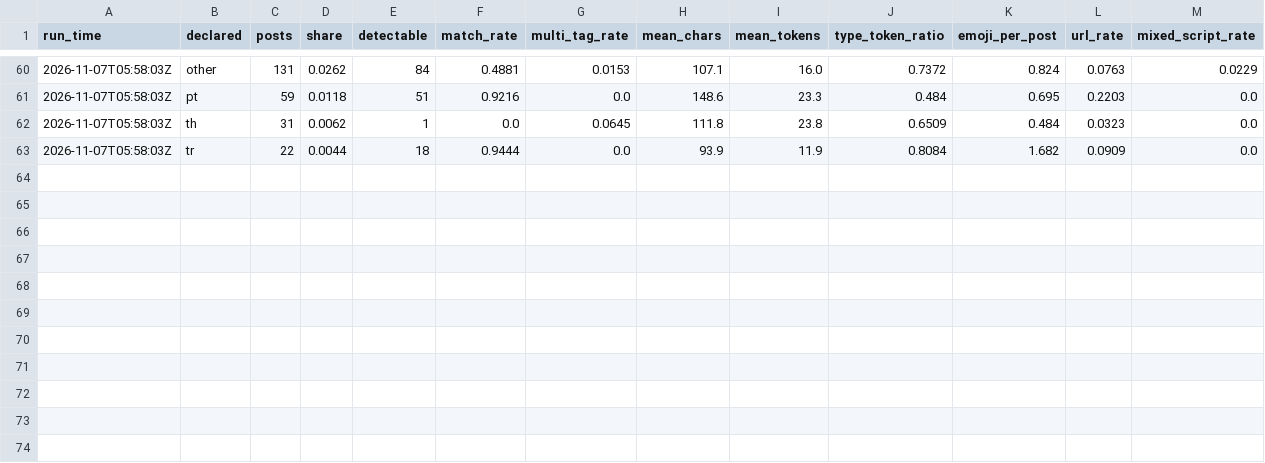
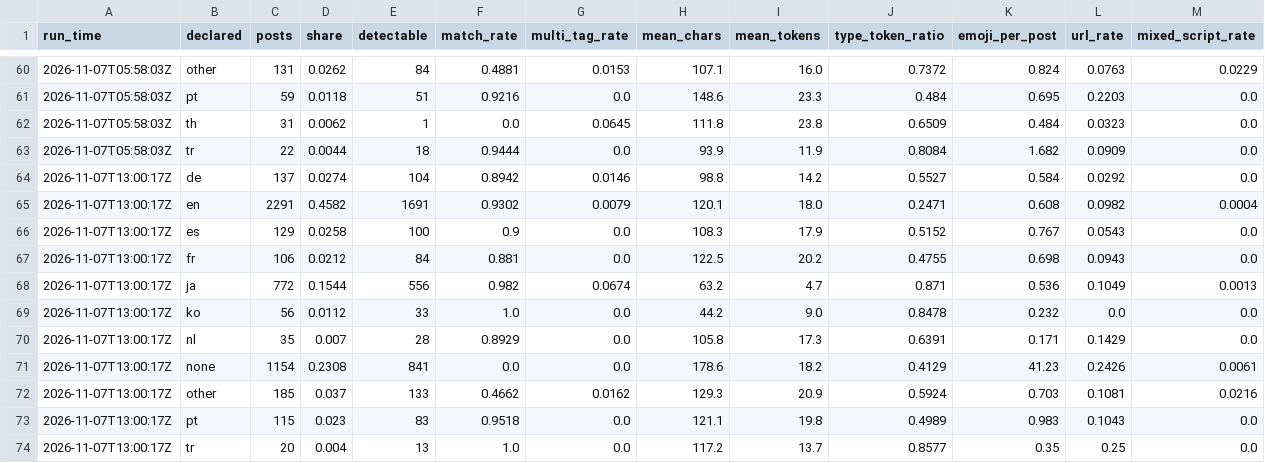
Before and after one commit to ifoslien/bluesky-language-dashboard, a CSV file: language_summary.csv, drawn as a sheet; only a part is shown, gaps mark what is left out; the diff names each change by its address in the sheet, - before the commit and + after, or states it on an @@ line.

```diff
--- a/language_summary.csv
+++ b/language_summary.csv
+row 64: 2026-11-07T13:00:17Z | de | 137 | 0.0274 | 104 | 0.8942 | 0.0146 | 98.8 | 14.2 | 0.5527 | 0.584 | 0.0292 | 0.0
+row 65: 2026-11-07T13:00:17Z | en | 2291 | 0.4582 | 1691 | 0.9302 | 0.0079 | 120.1 | 18.0 | 0.2471 | 0.608 | 0.0982 | 0.0004
+row 66: 2026-11-07T13:00:17Z | es | 129 | 0.0258 | 100 | 0.9 | 0.0 | 108.3 | 17.9 | 0.5152 | 0.767 | 0.0543 | 0.0
+row 67: 2026-11-07T13:00:17Z | fr | 106 | 0.0212 | 84 | 0.881 | 0.0 | 122.5 | 20.2 | 0.4755 | 0.698 | 0.0943 | 0.0
+row 68: 2026-11-07T13:00:17Z | ja | 772 | 0.1544 | 556 | 0.982 | 0.0674 | 63.2 | 4.7 | 0.871 | 0.536 | 0.1049 | 0.0013
+row 69: 2026-11-07T13:00:17Z | ko | 56 | 0.0112 | 33 | 1.0 | 0.0 | 44.2 | 9.0 | 0.8478 | 0.232 | 0.0 | 0.0
+row 70: 2026-11-07T13:00:17Z | nl | 35 | 0.007 | 28 | 0.8929 | 0.0 | 105.8 | 17.3 | 0.6391 | 0.171 | 0.1429 | 0.0
+row 71: 2026-11-07T13:00:17Z | none | 1154 | 0.2308 | 841 | 0.0 | 0.0 | 178.6 | 18.2 | 0.4129 | 41.23 | 0.2426 | 0.0061
+row 72: 2026-11-07T13:00:17Z | other | 185 | 0.037 | 133 | 0.4662 | 0.0162 | 129.3 | 20.9 | 0.5924 | 0.703 | 0.1081 | 0.0216
+row 73: 2026-11-07T13:00:17Z | pt | 115 | 0.023 | 83 | 0.9518 | 0.0 | 121.1 | 19.8 | 0.4989 | 0.983 | 0.1043 | 0.0
+row 74: 2026-11-07T13:00:17Z | tr | 20 | 0.004 | 13 | 1.0 | 0.0 | 117.2 | 13.7 | 0.8577 | 0.35 | 0.25 | 0.0
```
Also changed, not shown: language_pairs.csv.
